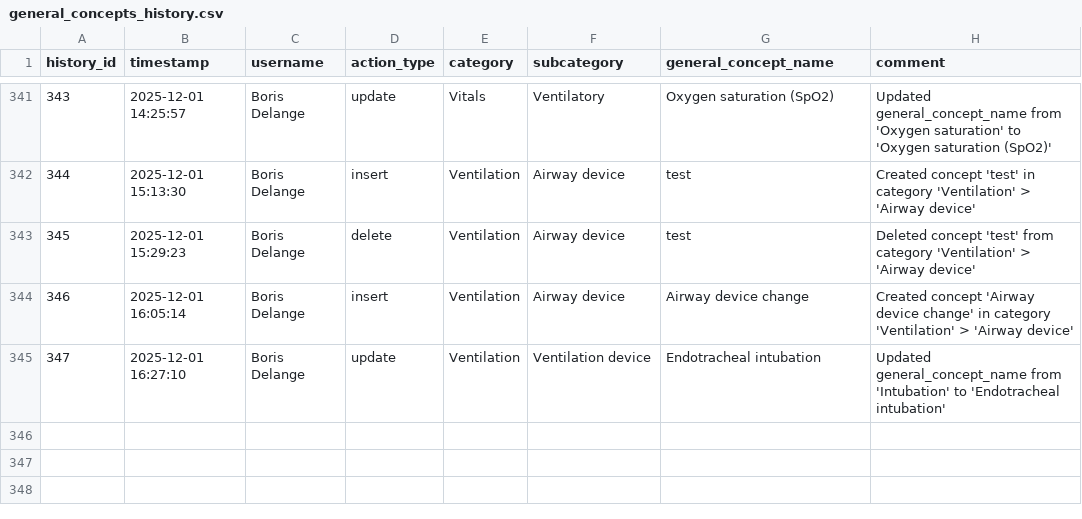
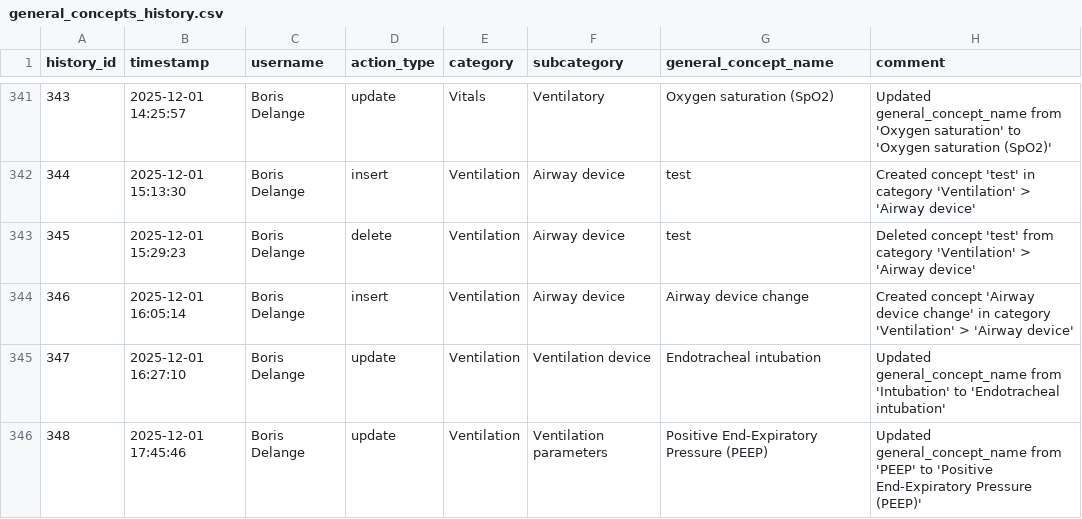
Before and after one commit to indicate-eu/data-dictionary, a CSV file: inst/extdata/csv/general_concepts_history.csv, drawn as a sheet; only a part is shown, gaps mark what is left out; the diff names each change by its address in the sheet, - before the commit and + after, or states it on an @@ line.

```diff
--- a/inst/extdata/csv/general_concepts_history.csv
+++ b/inst/extdata/csv/general_concepts_history.csv
+row 346: 348 | 2025-12-01 17:45:46 | Boris Delange | update | Ventilation | Ventilation parameters | Positive End-Expiratory Pressure (PEEP) | Updated general_concept_name from 'PEEP' to 'Positive End-Expiratory Pressure (PEEP)'
```
Also changed, not shown: inst/extdata/csv/general_concepts_details.csv, 2 other files.
